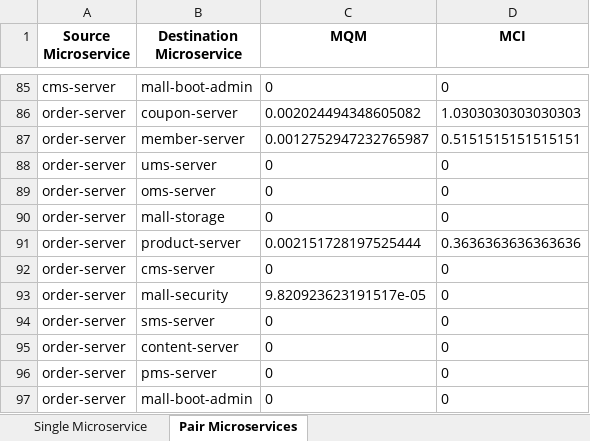
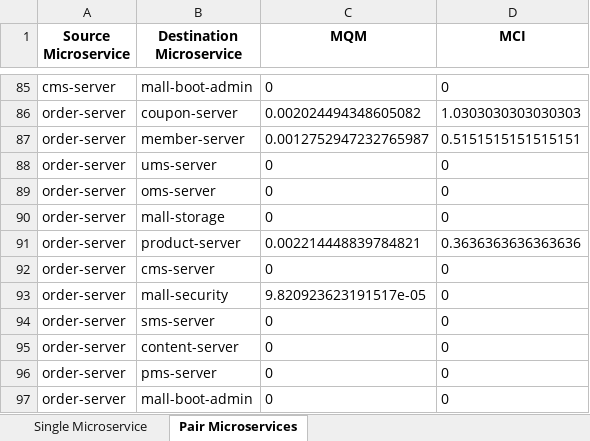
Before and after one commit to kacper1134/MicroserviceMeasure, an Excel workbook: result/metrics_values/mall-cloud-alibaba.xlsx, sheet Pair Microservices, drawn as a sheet; only a part is shown, gaps mark what is left out; values as stored, in another font and other column widths than the file's, no borders; the diff names each change by its address in the sheet, - before the commit and + after, or states it on an @@ line.

```diff
--- a/result/metrics_values/mall-cloud-alibaba.xlsx (sheet Pair Microservices)
+++ b/result/metrics_values/mall-cloud-alibaba.xlsx (sheet Pair Microservices)
-C91 (MQM): 0.002151728197525444
+C91 (MQM): 0.002214448839784821
```
Also changed, not shown: sheet Single Microservice, result/experiments/pca/tables.xlsx, result/metrics_values/Ecommerce-website-Microservice-architecture.xlsx, 19 other files.
